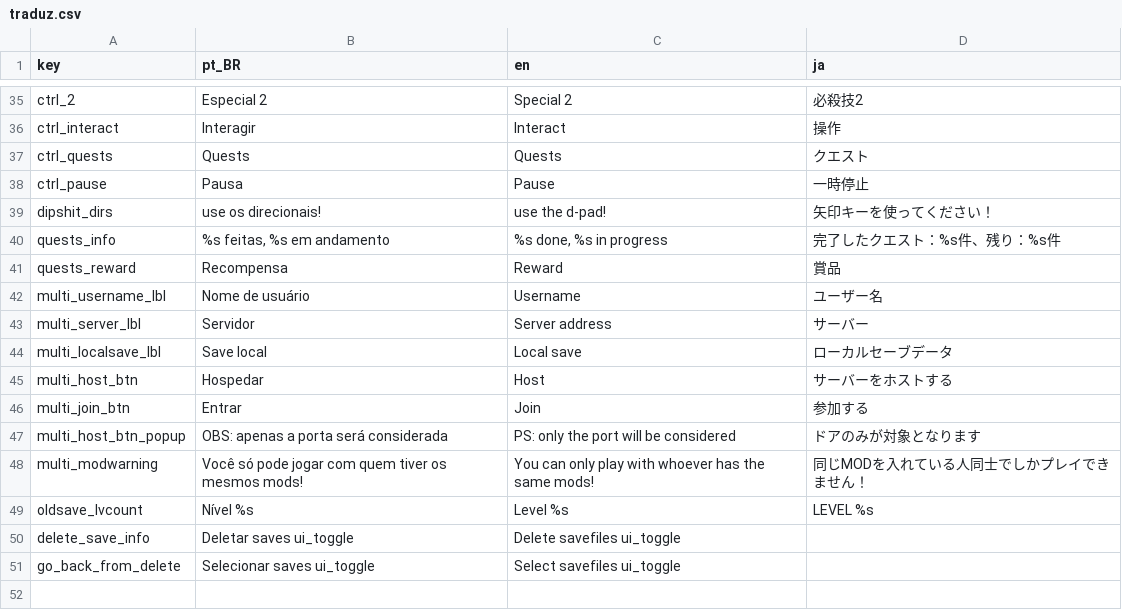
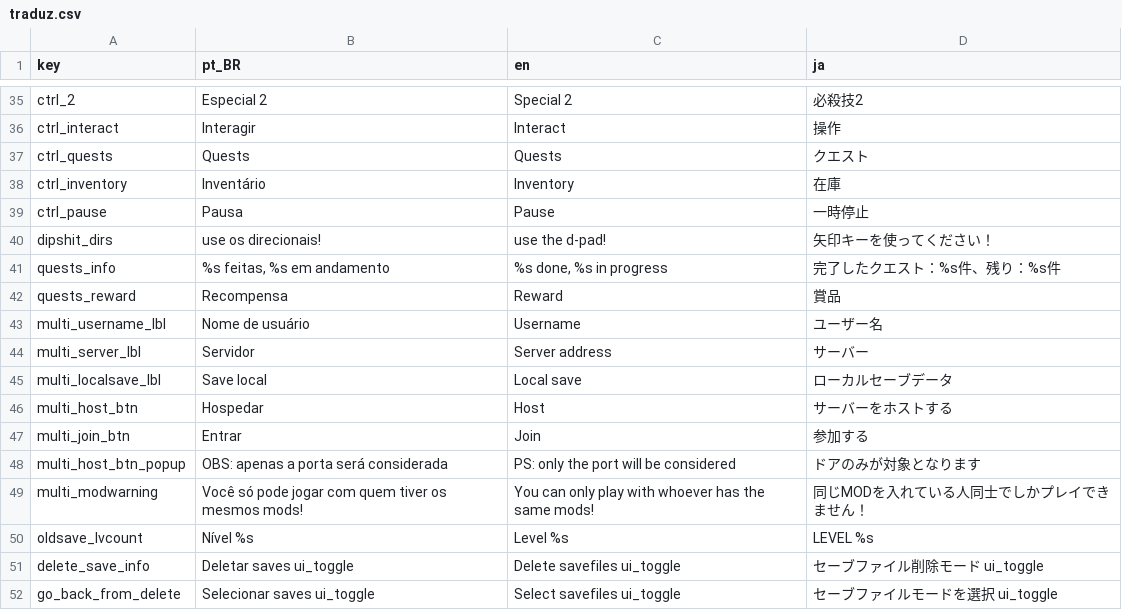
Before and after one commit to neontflame/jolas, a CSV file: Translationstuffs/traduz.csv, drawn as a sheet; only a part is shown, gaps mark what is left out.

```diff
--- a/Translationstuffs/traduz.csv
+++ b/Translationstuffs/traduz.csv
@@ -37,2 +37,3 @@ ctrl_interact;Interagir;Interact;操作
 ctrl_quests;Quests;Quests;クエスト
+ctrl_inventory;Inventário;Inventory;在庫
 ctrl_pause;Pausa;Pause;一時停止
@@ -49,3 +50,3 @@ multi_modwarning;Você só pode jogar com quem tiver os mesmos mods!;You can onl
 oldsave_lvcount;Nível %s;Level %s;LEVEL %s
-delete_save_info;Deletar saves ui_toggle ;Delete savefiles ui_toggle ;
-go_back_from_delete;Selecionar saves ui_toggle ;Select savefiles ui_toggle ;
+delete_save_info;Deletar saves ui_toggle ;Delete savefiles ui_toggle ;セーブファイル削除モード ui_toggle
+go_back_from_delete;Selecionar saves ui_toggle ;Select savefiles ui_toggle ;セーブファイルモードを選択 ui_toggle
```
Also changed, not shown: 36 other files.
